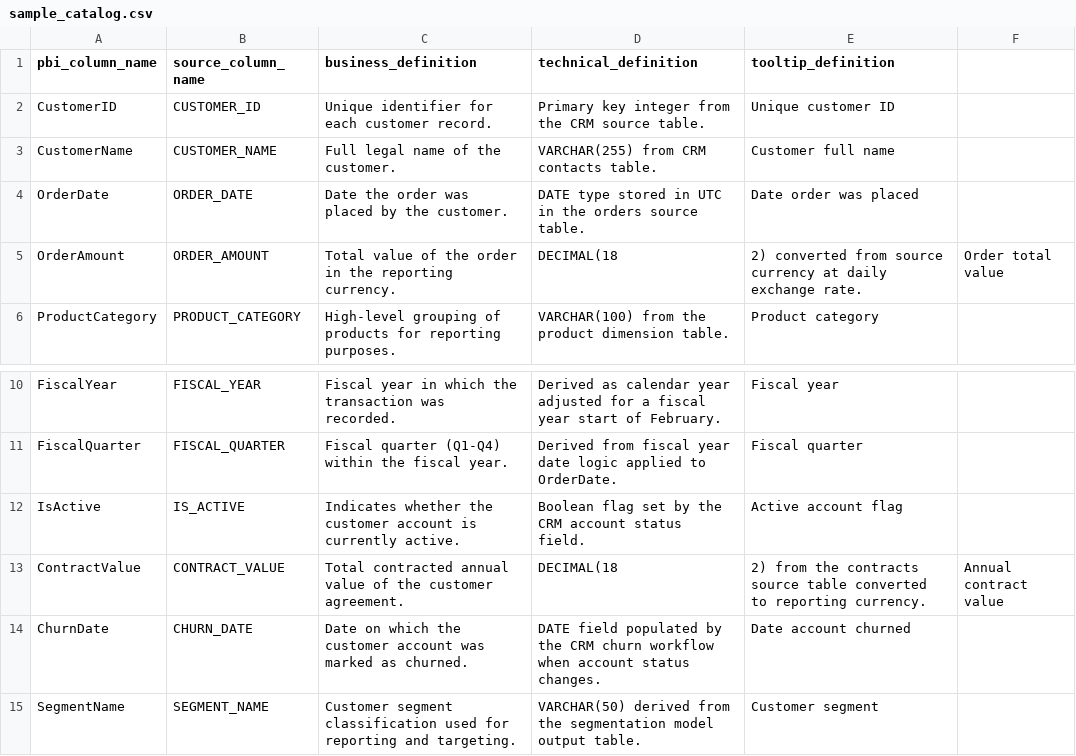
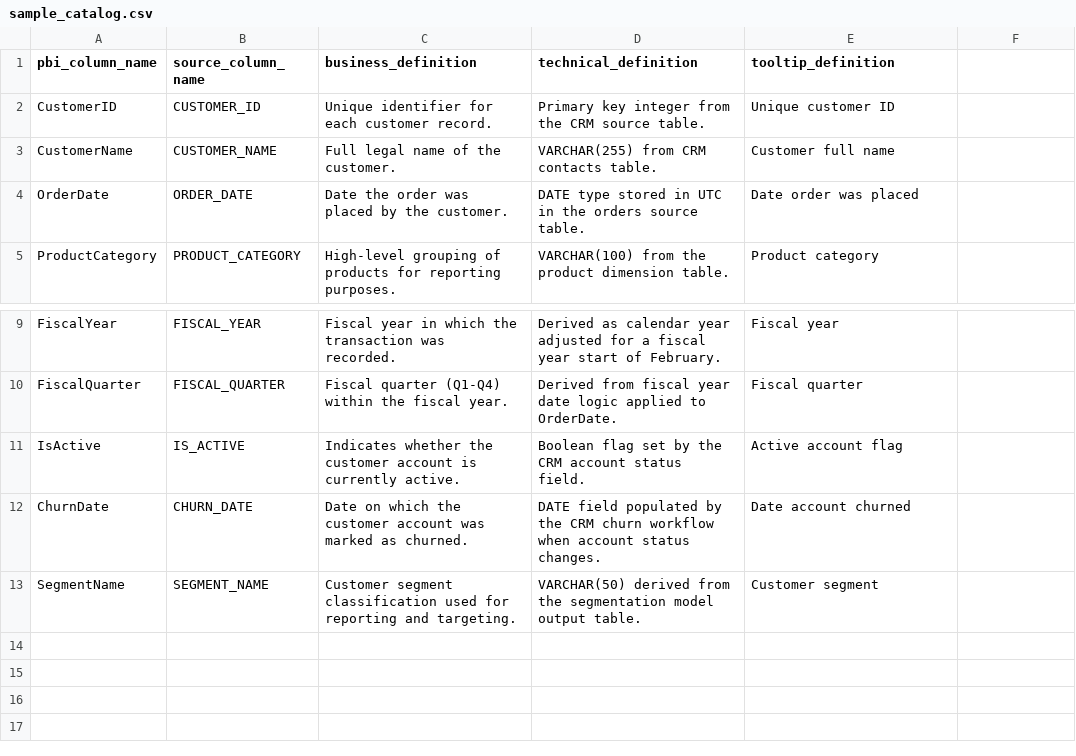
Before and after one commit to kamal-manick/pbix-documenter, a CSV file: sample_catalog.csv, drawn as a sheet; only a part is shown, gaps mark what is left out.

Commit message:
fix sample_catalog data issues, update llm model, add config.toml

```diff
--- a/sample_catalog.csv
+++ b/sample_catalog.csv
@@ -4,3 +4,2 @@ CustomerName,CUSTOMER_NAME,Full legal name of the customer.,VARCHAR(255) from CR
 OrderDate,ORDER_DATE,Date the order was placed by the customer.,DATE type stored in UTC in the orders source table.,Date order was placed
-OrderAmount,ORDER_AMOUNT,Total value of the order in the reporting currency.,DECIMAL(18,2) converted from source currency at daily exchange rate.,Order total value
 ProductCategory,PRODUCT_CATEGORY,High-level grouping of products for reporting purposes.,VARCHAR(100) from the product dimension table.,Product category
@@ -12,3 +11,2 @@ FiscalQuarter,FISCAL_QUARTER,Fiscal quarter (Q1-Q4) within the fiscal year.,Deri
 IsActive,IS_ACTIVE,Indicates whether the customer account is currently active.,Boolean flag set by the CRM account status field.,Active account flag
-ContractValue,CONTRACT_VALUE,Total contracted annual value of the customer agreement.,DECIMAL(18,2) from the contracts source table converted to reporting currency.,Annual contract value
 ChurnDate,CHURN_DATE,Date on which the customer account was marked as churned.,DATE field populated by the CRM churn workflow when account status changes.,Date account churned
```
Also changed, not shown: 2 other files.
